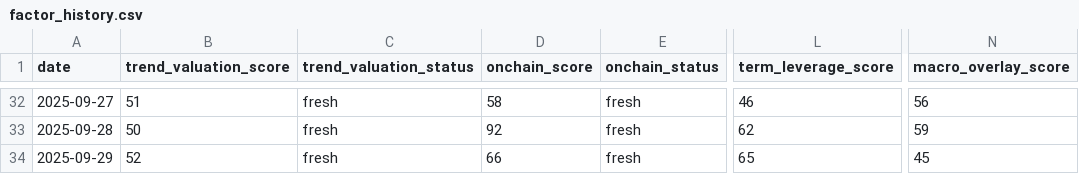
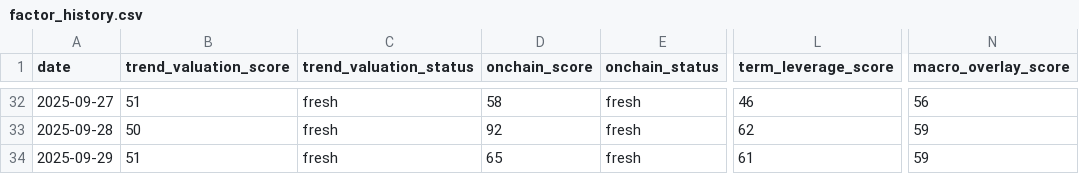
Before and after one commit to firemansghost/btc-risk-dashboard-V3, a CSV file: public/data/factor_history.csv, drawn as a sheet; only a part is shown, gaps mark what is left out; the diff names each change by its address in the sheet, - before the commit and + after, or states it on an @@ line.

```diff
--- a/public/data/factor_history.csv
+++ b/public/data/factor_history.csv
-B34 (trend_valuation_score): 52
+B34 (trend_valuation_score): 51
-D34 (onchain_score): 66
+D34 (onchain_score): 65
-L34 (term_leverage_score): 65
+L34 (term_leverage_score): 61
-N34 (macro_overlay_score): 45
+N34 (macro_overlay_score): 59
```
Also changed, not shown: 6 other files.
